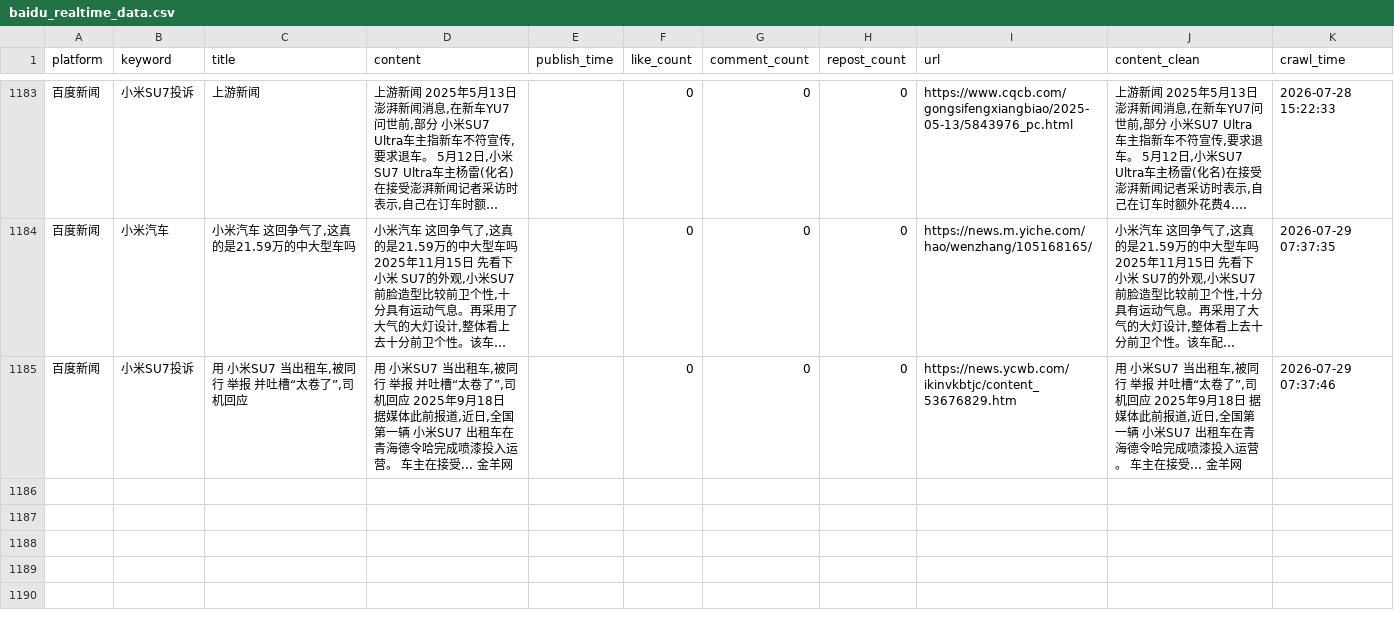
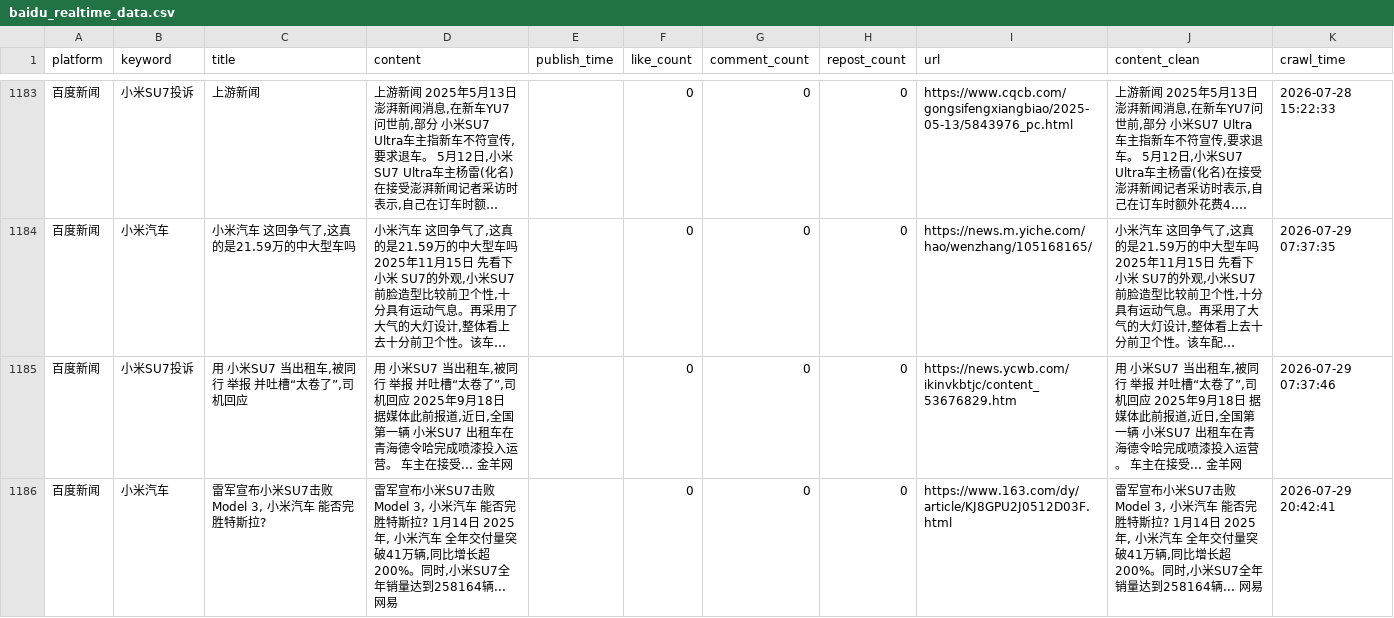
Before and after one commit to falaowang328-ux/xiaomi-opinion-system, a CSV file: data/baidu_realtime_data.csv, drawn as a sheet; only a part is shown, gaps mark what is left out; long unchanged cells end in ….

```diff
--- a/data/baidu_realtime_data.csv
+++ b/data/baidu_realtime_data.csv
@@ -1185 +1185,2 @@
 百度新闻,小米SU7投诉,"用 小米SU7 当出租车,被同行 举报 并吐槽“太卷了”,司机回应","用 小米SU7 当出租车,被同行 举报 并吐槽“太卷了”,司机回应 2025年9月18日 据媒体此前报道,近日,全国第一辆 小米SU7 出租车在青海德令哈完成喷漆投入运营。 车主在接受... 金羊网",,0,0,0,https://news.ycwb.com/ikinvkbtjc/content_53676829.htm,"用 小米SU7 当出租车,被同行 举报 并吐槽“太卷了”,司机回应 2025年9月18日 据媒体此前报道,近日,全国第一辆 小米SU7 出租车在青海德令哈完成喷漆投入运营。 车主在接受... 金羊网",2026-07-29 07:37:46
+百度新闻,小米汽车,"雷军宣布小米SU7击败Model 3, 小米汽车 能否完胜特斯拉?","雷军宣布小米SU7击败Model 3, 小米汽车 能否完胜特斯拉? 1月14日 2025年, 小米汽车 全年交付量突破41万辆,同比增长超200%。同时,小米SU7全年销量达到258164辆... 网易",,0,0,0,https://www.163.com/dy/article/KJ8GPU2J0512D03F.html,"雷军宣布小米SU7击败Model 3, 小米汽车 能否完胜特斯拉? 1月14日 2025年, 小米汽车 全年交付量突破41万辆,同比增长超200%。同时,小米SU7全年销量达到258164辆... 网易",2026-07-29 20:42:41
```
Also changed, not shown: 2 other files.
